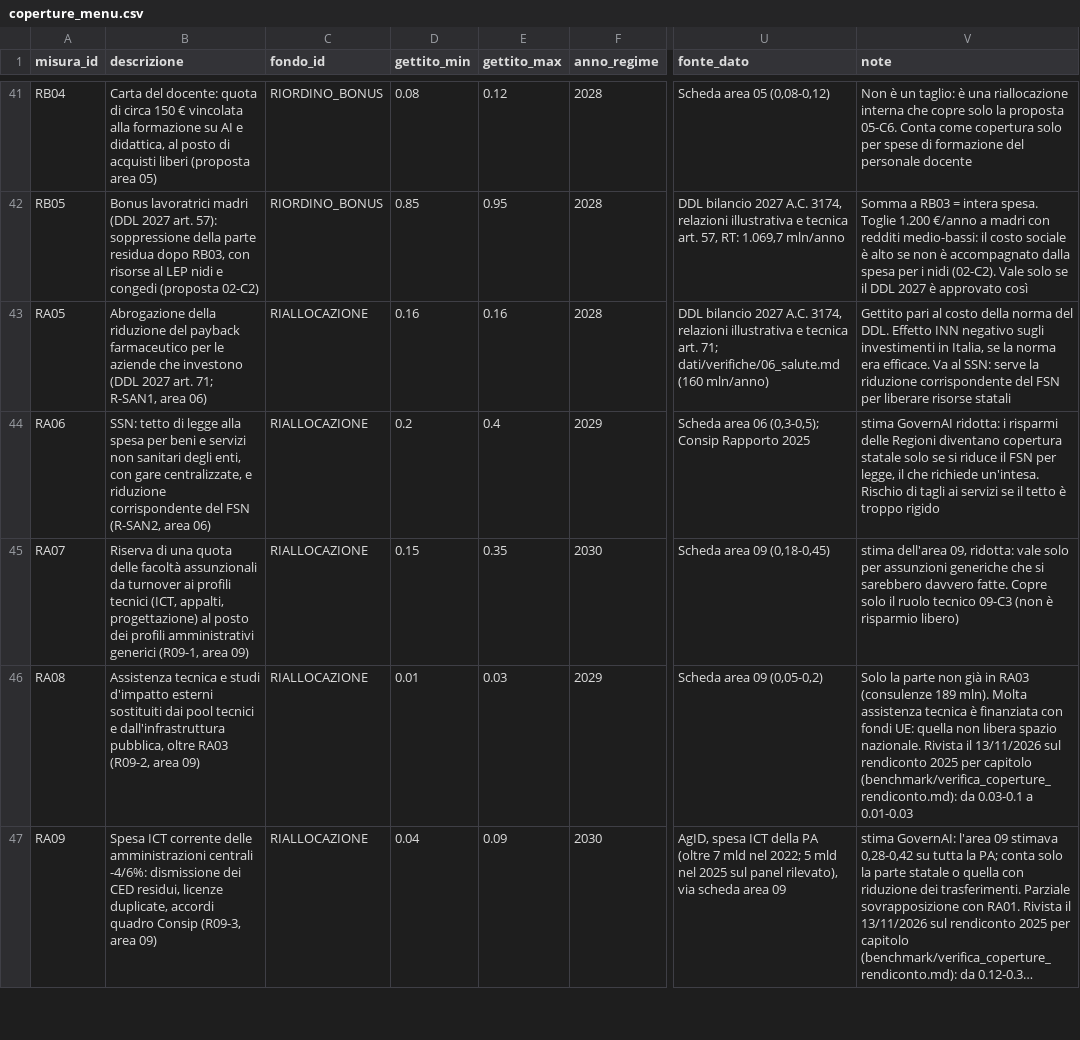
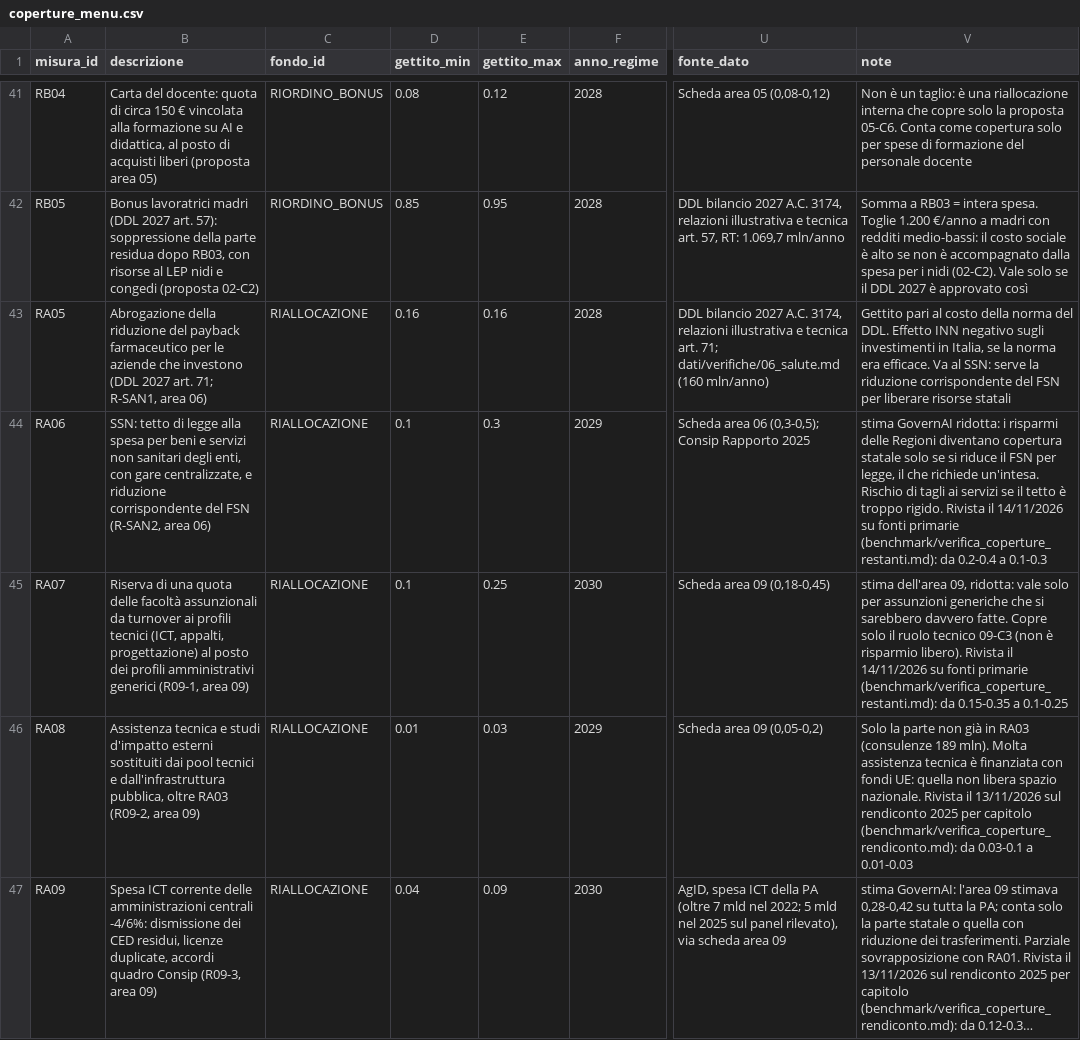
Before and after one commit to FabioDeLuca1977/governai, a CSV file: programma/coperture_menu.csv, drawn as a sheet; only a part is shown, gaps mark what is left out; long unchanged cells end in …; the diff covers the shown part only; the diff names each change by its address in the sheet, - before the commit and + after, or states it on an @@ line.

```diff
--- a/programma/coperture_menu.csv
+++ b/programma/coperture_menu.csv
-D44 (gettito_min): 0.2
+D44 (gettito_min): 0.1
-E44 (gettito_max): 0.4
+E44 (gettito_max): 0.3
-V44 (note): …è troppo rigido
+V44 (note): …è troppo rigido. Rivista il 14/11/2026 su fonti primarie (benchmark/verifica_coperture_restanti.md): da 0.2-0.4 a 0.1-0.3
-D45 (gettito_min): 0.15
+D45 (gettito_min): 0.1
-E45 (gettito_max): 0.35
+E45 (gettito_max): 0.25
-V45 (note): …è risparmio libero)
+V45 (note): …è risparmio libero). Rivista il 14/11/2026 su fonti primarie (benchmark/verifica_coperture_restanti.md): da 0.15-0.35 a 0.1-0.25
```
Also changed, not shown: 17 edited cells elsewhere in this file, programma/selezione_difesa.csv, programma/selezione_dividendo.csv, 38 other files.
